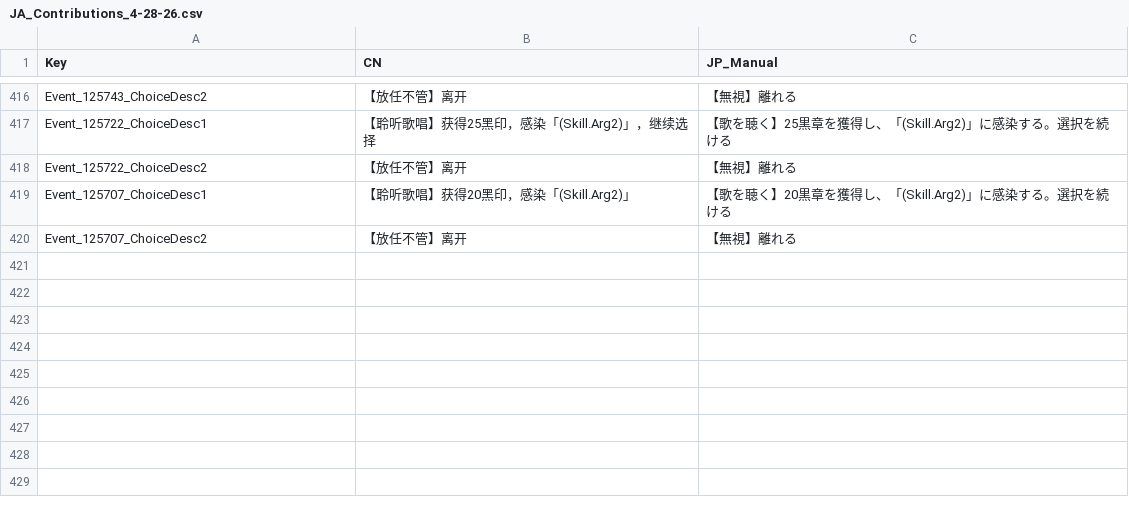
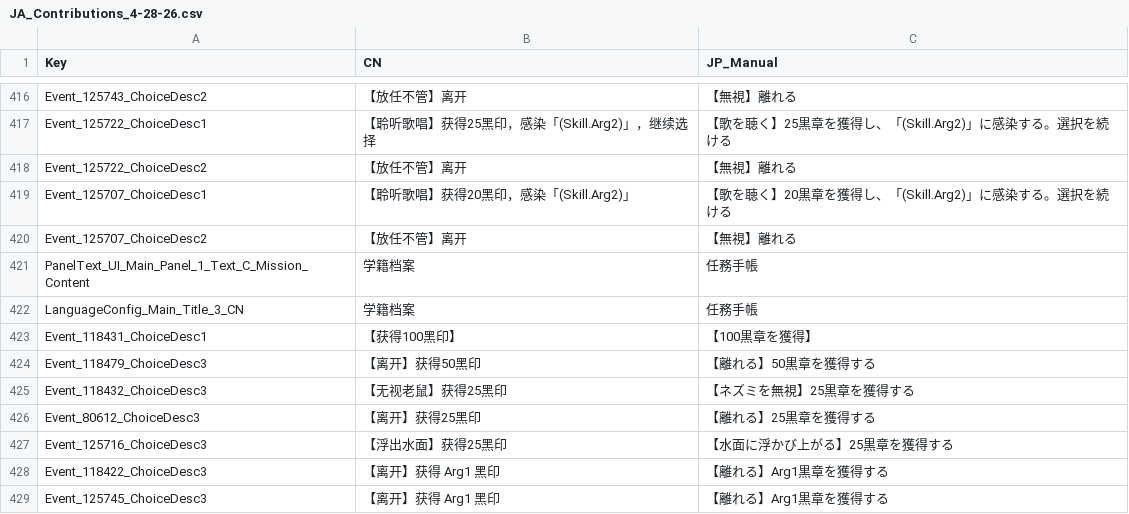
Before and after one commit to Anicillia/Morimens-LocalizationsOfficialAni, a CSV file: TRANSLATIONS/01_UPLOAD_YOUR_CONTRIBUTIONS/ja/JA_Contributions_4-28-26.csv, drawn as a sheet; only a part is shown, gaps mark what is left out.

Commit message:
Just a few more edits for black sigil

```diff
--- a/TRANSLATIONS/01_UPLOAD_YOUR_CONTRIBUTIONS/ja/JA_Contributions_4-28-26.csv
+++ b/TRANSLATIONS/01_UPLOAD_YOUR_CONTRIBUTIONS/ja/JA_Contributions_4-28-26.csv
@@ -432 +432,10 @@ Event_125707_ChoiceDesc1,【聆听歌唱】获得20黑印，感染「(Skill.Arg2
 Event_125707_ChoiceDesc2,【放任不管】离开,【無視】離れる
+PanelText_UI_Main_Panel_1_Text_C_Mission_Content,学籍档案,任務手帳
+LanguageConfig_Main_Title_3_CN,学籍档案,任務手帳
+Event_118431_ChoiceDesc1,【获得100黑印】,【100黒章を獲得】
+Event_118479_ChoiceDesc3,【离开】获得50黑印,【離れる】50黒章を獲得する
+Event_118432_ChoiceDesc3,【无视老鼠】获得25黑印,【ネズミを無視】25黒章を獲得する
+Event_80612_ChoiceDesc3,【离开】获得25黑印,【離れる】25黒章を獲得する
+Event_125716_ChoiceDesc3,【浮出水面】获得25黑印,【水面に浮かび上がる】25黒章を獲得する
+Event_118422_ChoiceDesc3,【离开】获得 Arg1 黑印,【離れる】Arg1黒章を獲得する
+Event_125745_ChoiceDesc3,【离开】获得 Arg1 黑印,【離れる】Arg1黒章を獲得する
```
